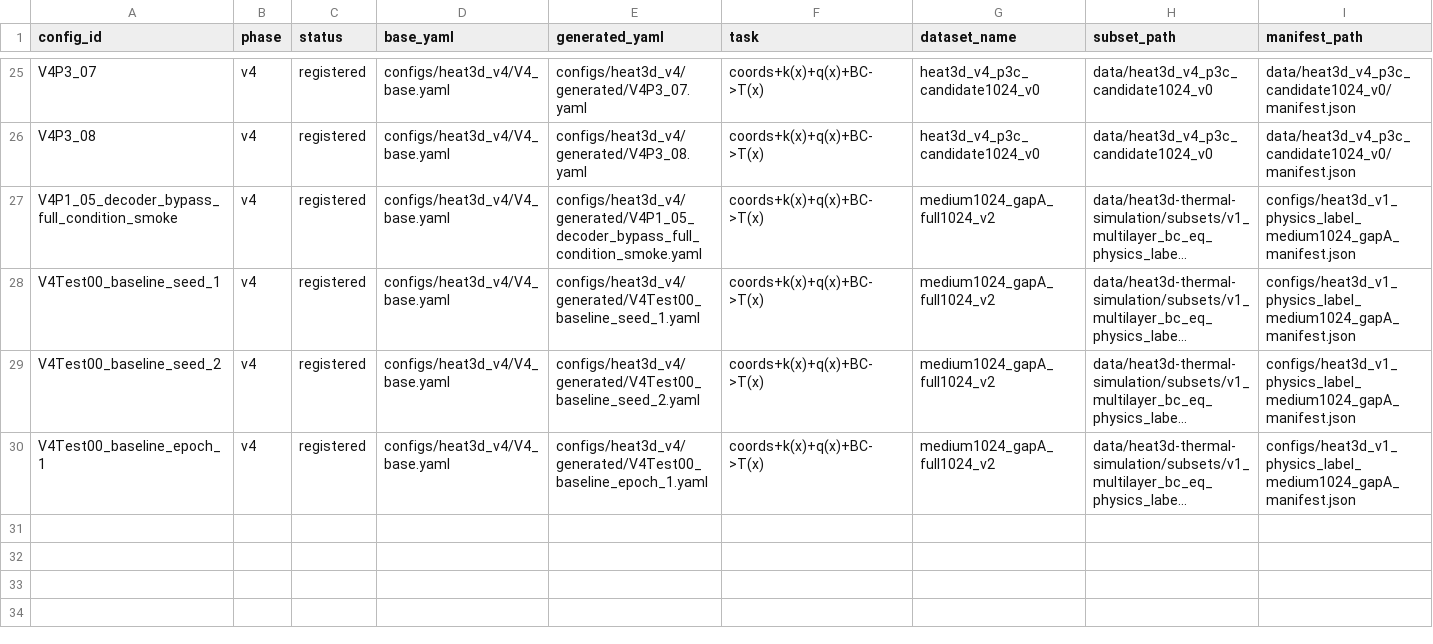
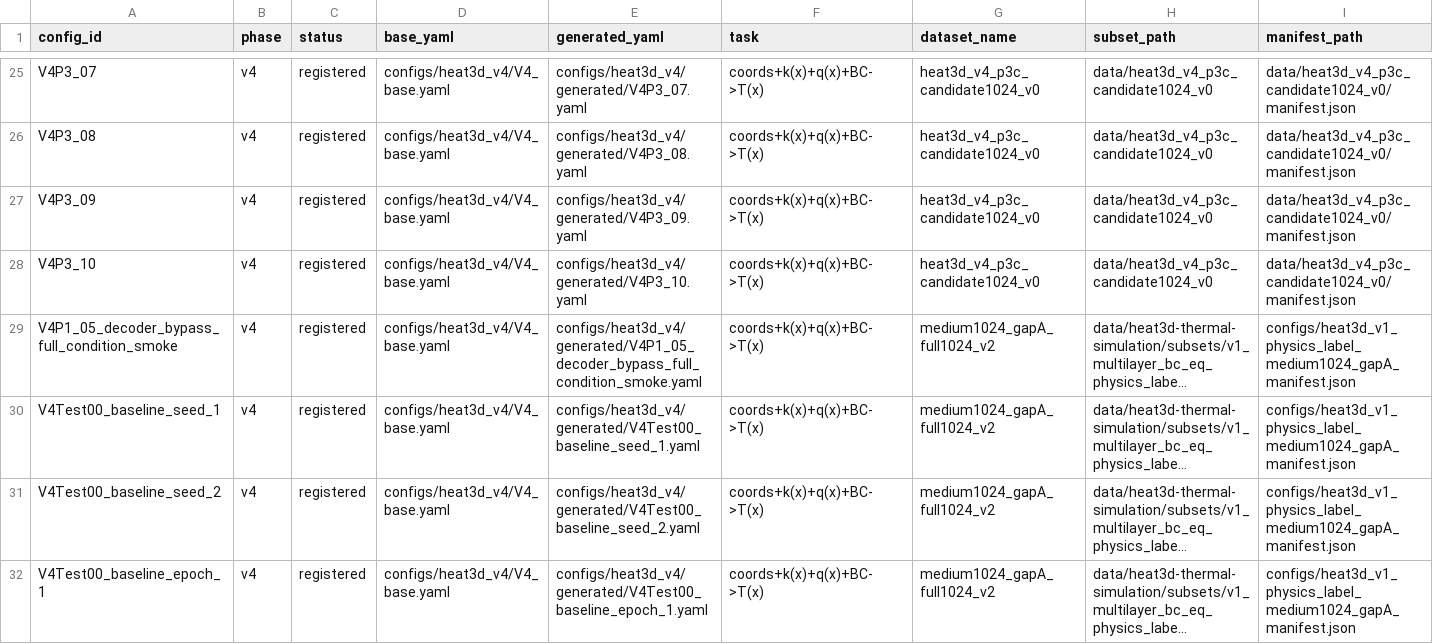
Before and after one commit to 133754144/heat3d-ic, a CSV file: configs/heat3d_v4/run_registry.csv, drawn as a sheet; only a part is shown, gaps mark what is left out; long unchanged cells end in …; rows hold the shown columns only; the diff names each change by its address in the sheet, - before the commit and + after, or states it on an @@ line.

Commit message:
Add V4P3 offline diagnostics and message passing configs

```diff
--- a/configs/heat3d_v4/run_registry.csv
+++ b/configs/heat3d_v4/run_registry.csv
+row 27: V4P3_09 | v4 | registered | configs/heat3d_v4/V4_base.yaml | configs/heat3d_v4/generated/V4P3_09.yaml | coords+k(x)+q(x)+BC->T(x) | heat3d_v4_p3c_candidate1024_v0 | data/heat3d_v4_p3c_candidate1024_v0 | data/heat3d_v4_p3c_candidate1024_v0/manifest.json
+row 28: V4P3_10 | v4 | registered | configs/heat3d_v4/V4_base.yaml | configs/heat3d_v4/generated/V4P3_10.yaml | coords+k(x)+q(x)+BC->T(x) | heat3d_v4_p3c_candidate1024_v0 | data/heat3d_v4_p3c_candidate1024_v0 | data/heat3d_v4_p3c_candidate1024_v0/manifest.json
```
Also changed, not shown: 4 other files.
